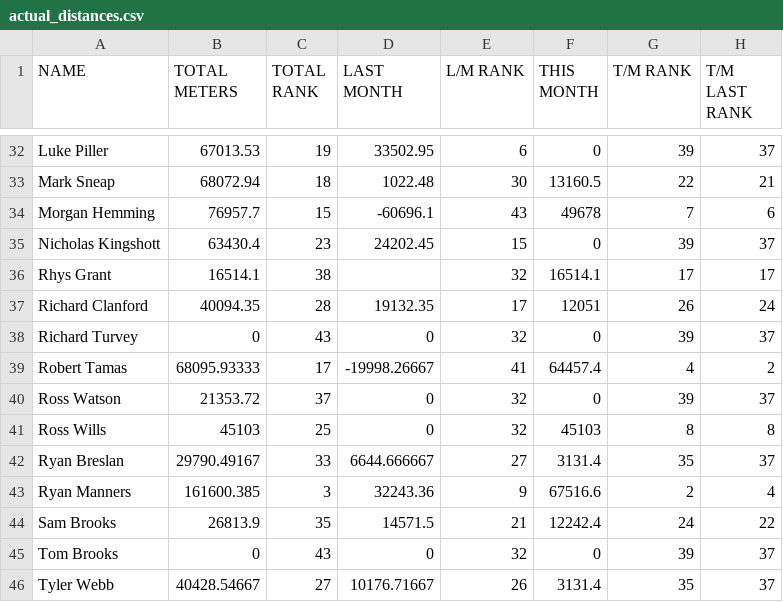
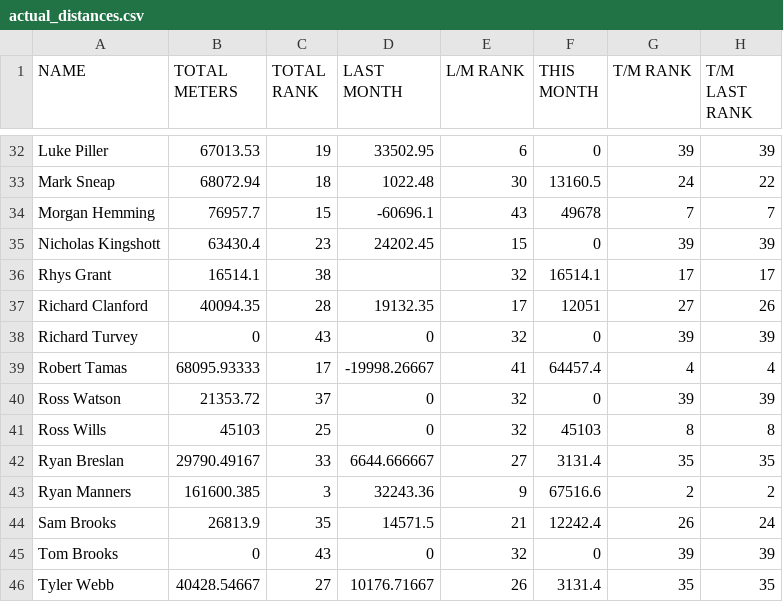
Before and after one commit to HeWearsSpandex/apps, a CSV file: data/actual_distances.csv, drawn as a sheet; only a part is shown, gaps mark what is left out; the diff covers the shown part only; the diff names each change by its address in the sheet, - before the commit and + after, or states it on an @@ line.

```diff
--- a/data/actual_distances.csv
+++ b/data/actual_distances.csv
-H32 (T/M LAST RANK): 37
+H32 (T/M LAST RANK): 39
-G33 (T/M RANK): 22
+G33 (T/M RANK): 24
-H33 (T/M LAST RANK): 21
+H33 (T/M LAST RANK): 22
-H34 (T/M LAST RANK): 6
+H34 (T/M LAST RANK): 7
-H35 (T/M LAST RANK): 37
+H35 (T/M LAST RANK): 39
-G37 (T/M RANK): 26
+G37 (T/M RANK): 27
-H37 (T/M LAST RANK): 24
+H37 (T/M LAST RANK): 26
-H38 (T/M LAST RANK): 37
+H38 (T/M LAST RANK): 39
-H39 (T/M LAST RANK): 2
+H39 (T/M LAST RANK): 4
-H40 (T/M LAST RANK): 37
+H40 (T/M LAST RANK): 39
-H42 (T/M LAST RANK): 37
+H42 (T/M LAST RANK): 35
-H43 (T/M LAST RANK): 4
+H43 (T/M LAST RANK): 2
-G44 (T/M RANK): 24
+G44 (T/M RANK): 26
-H44 (T/M LAST RANK): 22
+H44 (T/M LAST RANK): 24
-H45 (T/M LAST RANK): 37
+H45 (T/M LAST RANK): 39
-H46 (T/M LAST RANK): 37
+H46 (T/M LAST RANK): 35
```
Also changed, not shown: 29 edited cells elsewhere in this file.
